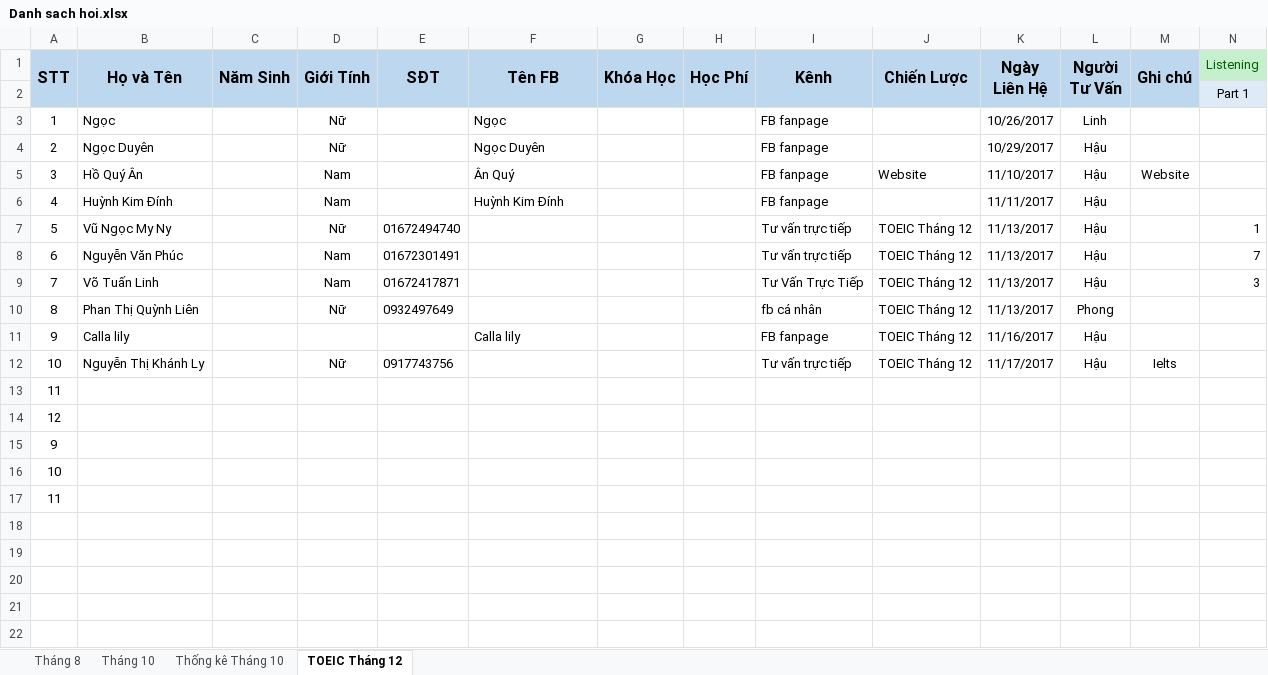
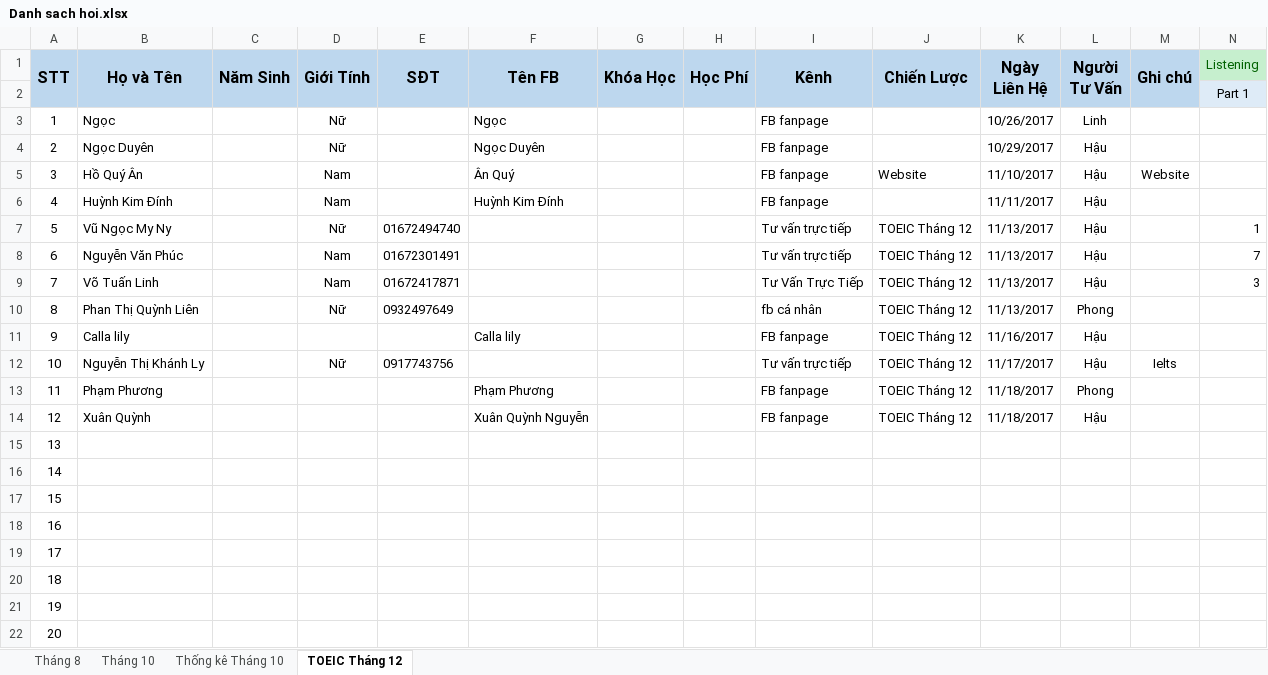
Before and after one commit to dhphong87/Success, an Excel workbook: Danh Sach Lop/Danh sach hoi.xlsx, sheet TOEIC Tháng 12, drawn as a sheet; only a part is shown; values as stored, in another font and other column widths than the file's, no borders; addresses are those after the commit; rows hold the shown columns only; the diff names each change by its address in the sheet, - before the commit and + after, or states it on an @@ line.

```diff
--- a/Danh Sach Lop/Danh sach hoi.xlsx (sheet TOEIC Tháng 12)
+++ b/Danh Sach Lop/Danh sach hoi.xlsx (sheet TOEIC Tháng 12)
+row 13: 11 | Phạm Phương |  |  |  | Phạm Phương |  |  | FB fanpage | TOEIC Tháng 12 | 11/18/2017 | Phong
+row 14: 12 | Xuân Quỳnh |  |  |  | Xuân Quỳnh Nguyễn |  |  | FB fanpage | TOEIC Tháng 12 | 11/18/2017 | Hậu
-A15 (STT): 11
+A15 (STT): 13
-A16 (STT): 12
+A16 (STT): 14
-A17 (STT): 9
+A17 (STT): 15
-A18 (STT): 10
+A18 (STT): 16
-A19 (STT): 11
+A19 (STT): 17
+row 20: 18
+row 21: 19
+row 22: 20
```
Also changed, not shown: charts or pictures.
